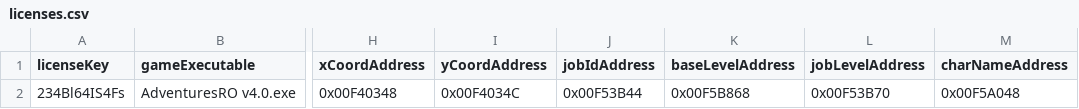
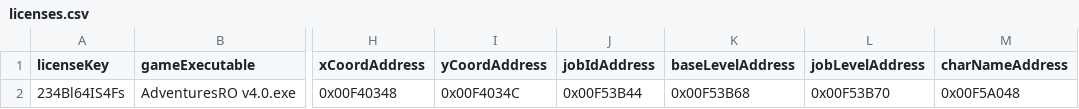
Before and after one commit to AdventuresRO/RODiscordRPC, a CSV file: licenses.csv, drawn as a sheet; only a part is shown, gaps mark what is left out; the diff names each change by its address in the sheet, - before the commit and + after, or states it on an @@ line.

Commit message:
Update licenses.csv

```diff
--- a/licenses.csv
+++ b/licenses.csv
-K2 (baseLevelAddress): 0x00F5B868
+K2 (baseLevelAddress): 0x00F53B68
```
